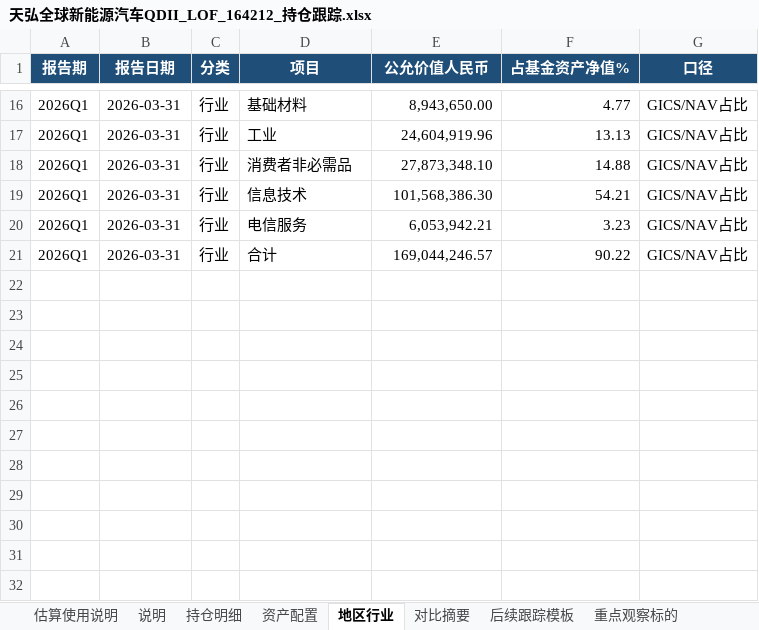
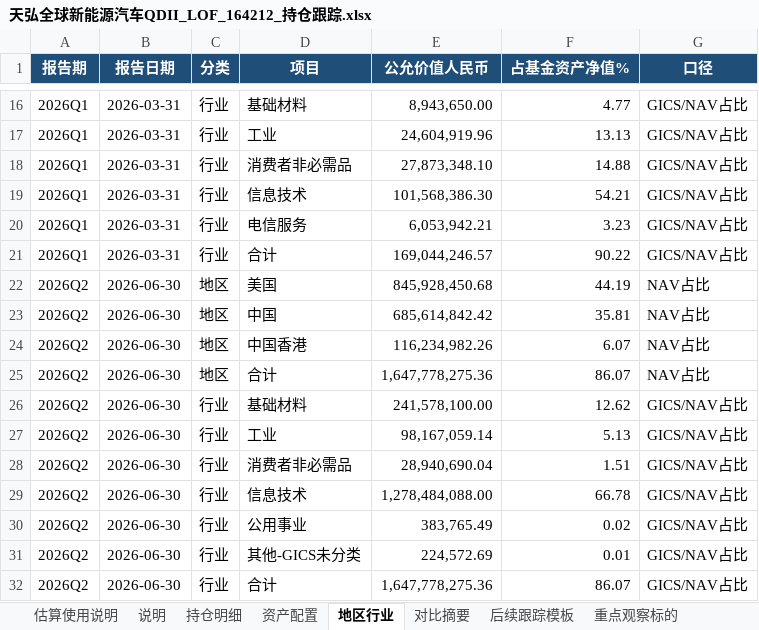
Before and after one commit to niliangrui1995-web/industry-chain-research, an Excel workbook: artifacts/fund_tracking/天弘全球新能源汽车QDII_LOF_164212_持仓跟踪.xlsx, sheet 地区行业, drawn as a sheet; only a part is shown, gaps mark what is left out; values as stored, in another font and other column widths than the file's, no borders; table styles not drawn; the diff names each change by its address in the sheet, - before the commit and + after, or states it on an @@ line.

```diff
--- a/artifacts/fund_tracking/天弘全球新能源汽车QDII_LOF_164212_持仓跟踪.xlsx (sheet 地区行业)
+++ b/artifacts/fund_tracking/天弘全球新能源汽车QDII_LOF_164212_持仓跟踪.xlsx (sheet 地区行业)
+row 22: 2026Q2 | 2026-06-30 | 地区 | 美国 | 845,928,450.68 | 44.19 | NAV占比
+row 23: 2026Q2 | 2026-06-30 | 地区 | 中国 | 685,614,842.42 | 35.81 | NAV占比
+row 24: 2026Q2 | 2026-06-30 | 地区 | 中国香港 | 116,234,982.26 | 6.07 | NAV占比
+row 25: 2026Q2 | 2026-06-30 | 地区 | 合计 | 1,647,778,275.36 | 86.07 | NAV占比
+row 26: 2026Q2 | 2026-06-30 | 行业 | 基础材料 | 241,578,100.00 | 12.62 | GICS/NAV占比
+row 27: 2026Q2 | 2026-06-30 | 行业 | 工业 | 98,167,059.14 | 5.13 | GICS/NAV占比
+row 28: 2026Q2 | 2026-06-30 | 行业 | 消费者非必需品 | 28,940,690.04 | 1.51 | GICS/NAV占比
+row 29: 2026Q2 | 2026-06-30 | 行业 | 信息技术 | 1,278,484,088.00 | 66.78 | GICS/NAV占比
+row 30: 2026Q2 | 2026-06-30 | 行业 | 公用事业 | 383,765.49 | 0.02 | GICS/NAV占比
+row 31: 2026Q2 | 2026-06-30 | 行业 | 其他-GICS未分类 | 224,572.69 | 0.01 | GICS/NAV占比
+row 32: 2026Q2 | 2026-06-30 | 行业 | 合计 | 1,647,778,275.36 | 86.07 | GICS/NAV占比
```
Also changed, not shown: sheet 默认估算持仓, sheet 持仓明细, sheet 重点观察标的, sheet 资产配置, sheet 对比摘要, sheet 说明, 1 more sheet, other sheet tabs, AI产业链.xlsx, watchlists/a_share_company_watchlist.xlsx, 21 other files.
